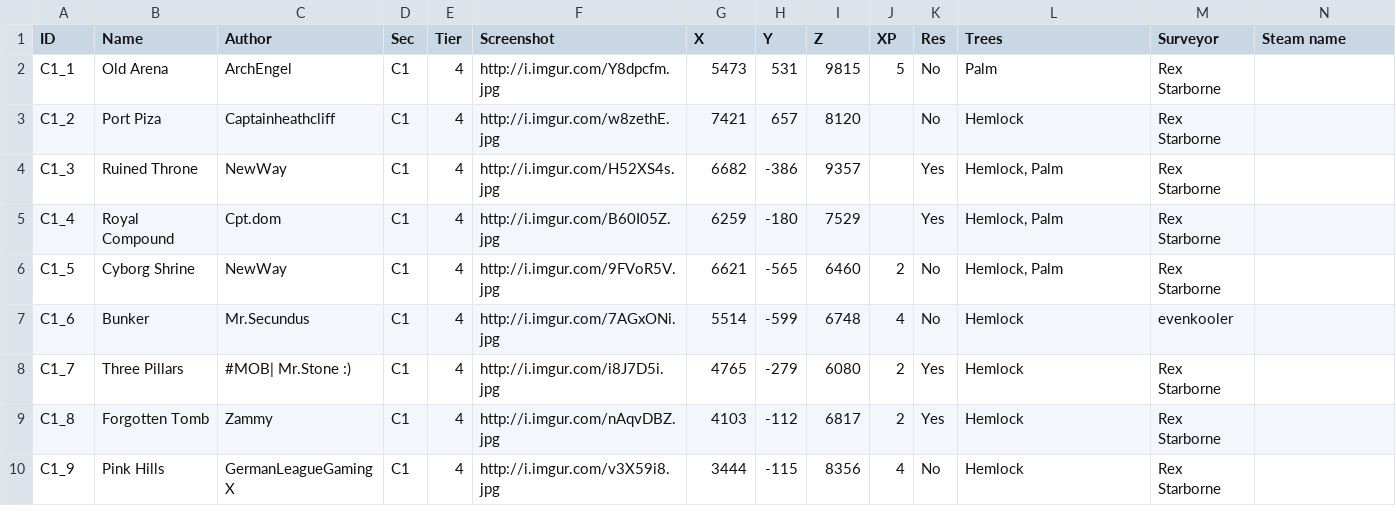
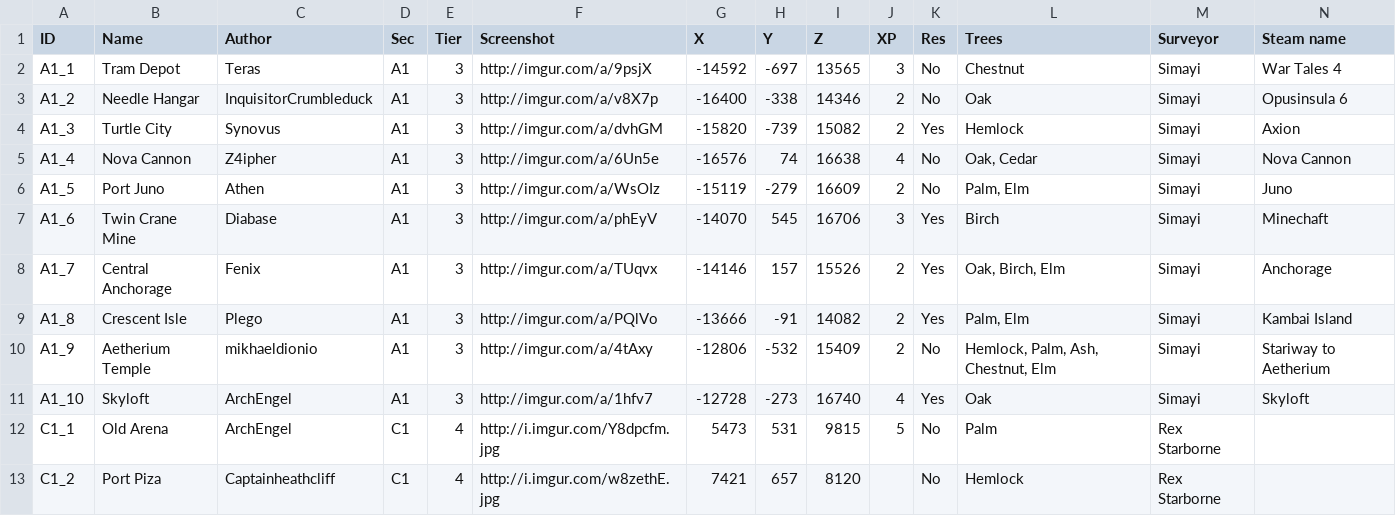
Before and after one commit to Jerodar/WAMap, a CSV file: data/2/island_data.csv, drawn as a sheet; only a part is shown; the shorter side is filled out with more unchanged rows.

```diff
--- a/data/2/island_data.csv
+++ b/data/2/island_data.csv
@@ -1,2 +1,12 @@
 ID,Name,Author,Sec,Tier,Screenshot,X,Y,Z,XP,Res,Trees,Surveyor,Steam name
+A1_1,Tram Depot,Teras,A1,3,http://imgur.com/a/9psjX,-14592,-697,13565,3,No,Chestnut,Simayi,War Tales 4
+A1_2,Needle Hangar,InquisitorCrumbleduck,A1,3,http://imgur.com/a/v8X7p,-16400,-338,14346,2,No,Oak,Simayi,Opusinsula 6
+A1_3,Turtle City,Synovus,A1,3,http://imgur.com/a/dvhGM,-15820,-739,15082,2,Yes,Hemlock,Simayi,Axion
+A1_4,Nova Cannon,Z4ipher,A1,3,http://imgur.com/a/6Un5e,-16576,74,16638,4,No,"Oak, Cedar",Simayi,Nova Cannon
+A1_5,Port Juno,Athen,A1,3,http://imgur.com/a/WsOIz,-15119,-279,16609,2,No,"Palm, Elm",Simayi,Juno
+A1_6,Twin Crane Mine,Diabase,A1,3,http://imgur.com/a/phEyV,-14070,545,16706,3,Yes,Birch,Simayi,Minechaft
+A1_7,Central Anchorage,Fenix,A1,3,http://imgur.com/a/TUqvx,-14146,157,15526,2,Yes,"Oak, Birch, Elm",Simayi,Anchorage
+A1_8,Crescent Isle,Plego,A1,3,http://imgur.com/a/PQlVo,-13666,-91,14082,2,Yes,"Palm, Elm",Simayi,Kambai Island
+A1_9,Aetherium Temple,mikhaeldionio,A1,3,http://imgur.com/a/4tAxy,-12806,-532,15409,2,No,"Hemlock, Palm, Ash, Chestnut, Elm",Simayi,Stariway to Aetherium
+A1_10,Skyloft,ArchEngel,A1,3,http://imgur.com/a/1hfv7,-12728,-273,16740,4,Yes,Oak,Simayi,Skyloft
 C1_1,Old Arena,ArchEngel,C1,4,http://i.imgur.com/Y8dpcfm.jpg,5473,531,9815,5,No,Palm,Rex Starborne,
```
Also changed, not shown: 30 other files.
